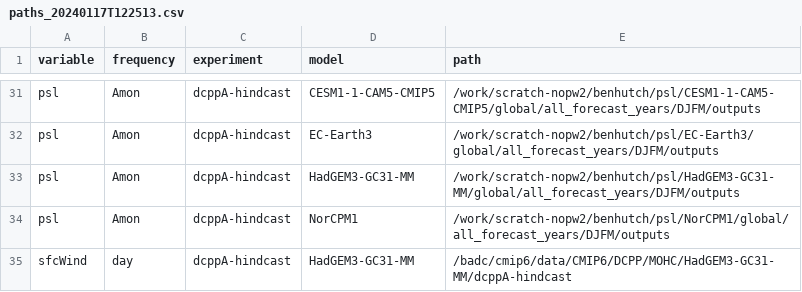
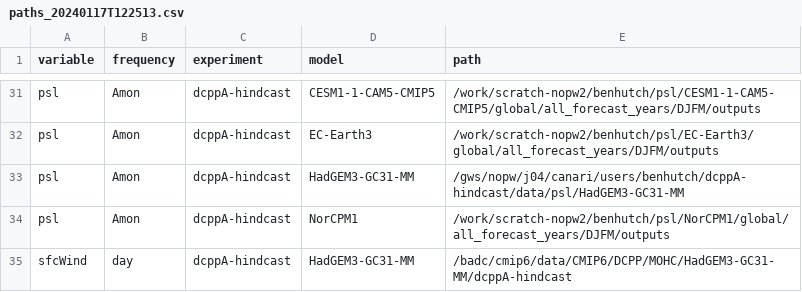
Before and after one commit to benhutchmet/unseen_multi_year, a CSV file: paths/paths_20240117T122513.csv, drawn as a sheet; only a part is shown, gaps mark what is left out.

Commit message:
update psl monthly path

```diff
--- a/paths/paths_20240117T122513.csv
+++ b/paths/paths_20240117T122513.csv
@@ -32,3 +32,3 @@ psl,Amon,dcppA-hindcast,CESM1-1-CAM5-CMIP5,/work/scratch-nopw2/benhutch/psl/CESM
 psl,Amon,dcppA-hindcast,EC-Earth3,/work/scratch-nopw2/benhutch/psl/EC-Earth3/global/all_forecast_years/DJFM/outputs
-psl,Amon,dcppA-hindcast,HadGEM3-GC31-MM,/work/scratch-nopw2/benhutch/psl/HadGEM3-GC31-MM/global/all_forecast_years/DJFM/outputs
+psl,Amon,dcppA-hindcast,HadGEM3-GC31-MM,/gws/nopw/j04/canari/users/benhutch/dcppA-hindcast/data/psl/HadGEM3-GC31-MM
 psl,Amon,dcppA-hindcast,NorCPM1,/work/scratch-nopw2/benhutch/psl/NorCPM1/global/all_forecast_years/DJFM/outputs
```
